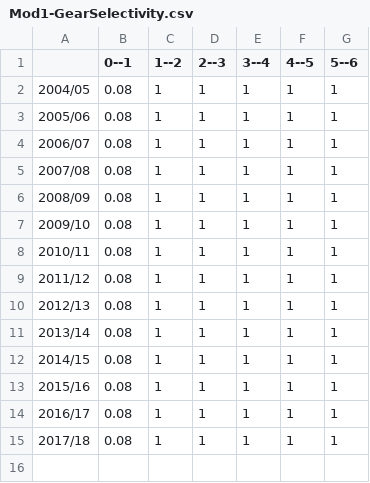
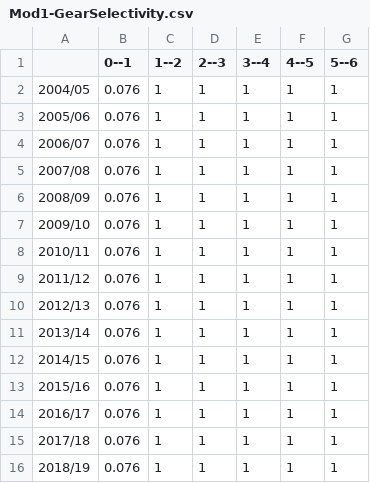
Before and after one commit to mkienzle/NSW-sea-garfish-stock-assessment, a CSV file: Script/Results/Models/Mod1-GearSelectivity.csv, drawn as a sheet.

Commit message:
Added data for fishing year 2018/19 and re-ran the entire analysis

```diff
--- a/Script/Results/Models/Mod1-GearSelectivity.csv
+++ b/Script/Results/Models/Mod1-GearSelectivity.csv
@@ -1,15 +1,16 @@
 "","0--1","1--2","2--3","3--4","4--5","5--6"
-"2004/05",0.08,1,1,1,1,1
-"2005/06",0.08,1,1,1,1,1
-"2006/07",0.08,1,1,1,1,1
-"2007/08",0.08,1,1,1,1,1
-"2008/09",0.08,1,1,1,1,1
-"2009/10",0.08,1,1,1,1,1
-"2010/11",0.08,1,1,1,1,1
-"2011/12",0.08,1,1,1,1,1
-"2012/13",0.08,1,1,1,1,1
-"2013/14",0.08,1,1,1,1,1
-"2014/15",0.08,1,1,1,1,1
-"2015/16",0.08,1,1,1,1,1
-"2016/17",0.08,1,1,1,1,1
-"2017/18",0.08,1,1,1,1,1
+"2004/05",0.076,1,1,1,1,1
+"2005/06",0.076,1,1,1,1,1
+"2006/07",0.076,1,1,1,1,1
+"2007/08",0.076,1,1,1,1,1
+"2008/09",0.076,1,1,1,1,1
+"2009/10",0.076,1,1,1,1,1
+"2010/11",0.076,1,1,1,1,1
+"2011/12",0.076,1,1,1,1,1
+"2012/13",0.076,1,1,1,1,1
+"2013/14",0.076,1,1,1,1,1
+"2014/15",0.076,1,1,1,1,1
+"2015/16",0.076,1,1,1,1,1
+"2016/17",0.076,1,1,1,1,1
+"2017/18",0.076,1,1,1,1,1
+"2018/19",0.076,1,1,1,1,1
```
Also changed, not shown: Script/Results/Data/ModelComparisonTable.csv, Script/Results/Models/Mod2-GearSelectivity.csv, 50 other files.
